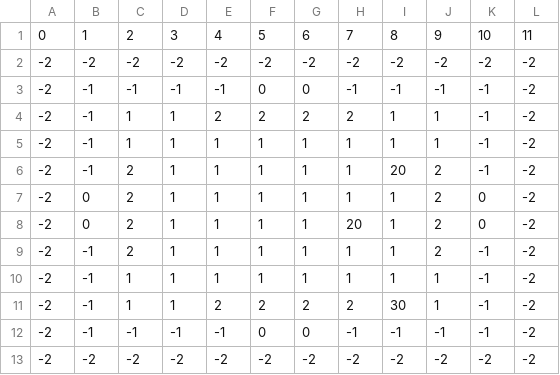
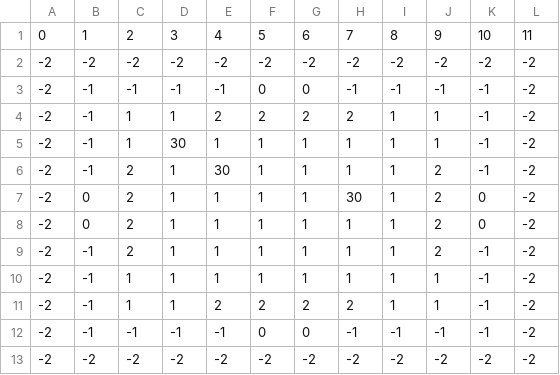
Before and after one commit to Hermit-oss/rogue-like, a CSV file: assets/map/map1.csv, drawn as a sheet.

```diff
--- a/assets/map/map1.csv
+++ b/assets/map/map1.csv
@@ -4,9 +4,9 @@
 -2,-1,1,1,2,2,2,2,1,1,-1,-2
--2,-1,1,1,1,1,1,1,1,1,-1,-2
--2,-1,2,1,1,1,1,1,20,2,-1,-2
+-2,-1,1,30,1,1,1,1,1,1,-1,-2
+-2,-1,2,1,30,1,1,1,1,2,-1,-2
+-2,0,2,1,1,1,1,30,1,2,0,-2
 -2,0,2,1,1,1,1,1,1,2,0,-2
--2,0,2,1,1,1,1,20,1,2,0,-2
 -2,-1,2,1,1,1,1,1,1,2,-1,-2
 -2,-1,1,1,1,1,1,1,1,1,-1,-2
--2,-1,1,1,2,2,2,2,30,1,-1,-2
+-2,-1,1,1,2,2,2,2,1,1,-1,-2
 -2,-1,-1,-1,-1,0,0,-1,-1,-1,-1,-2
```
Also changed, not shown: 4 other files.
